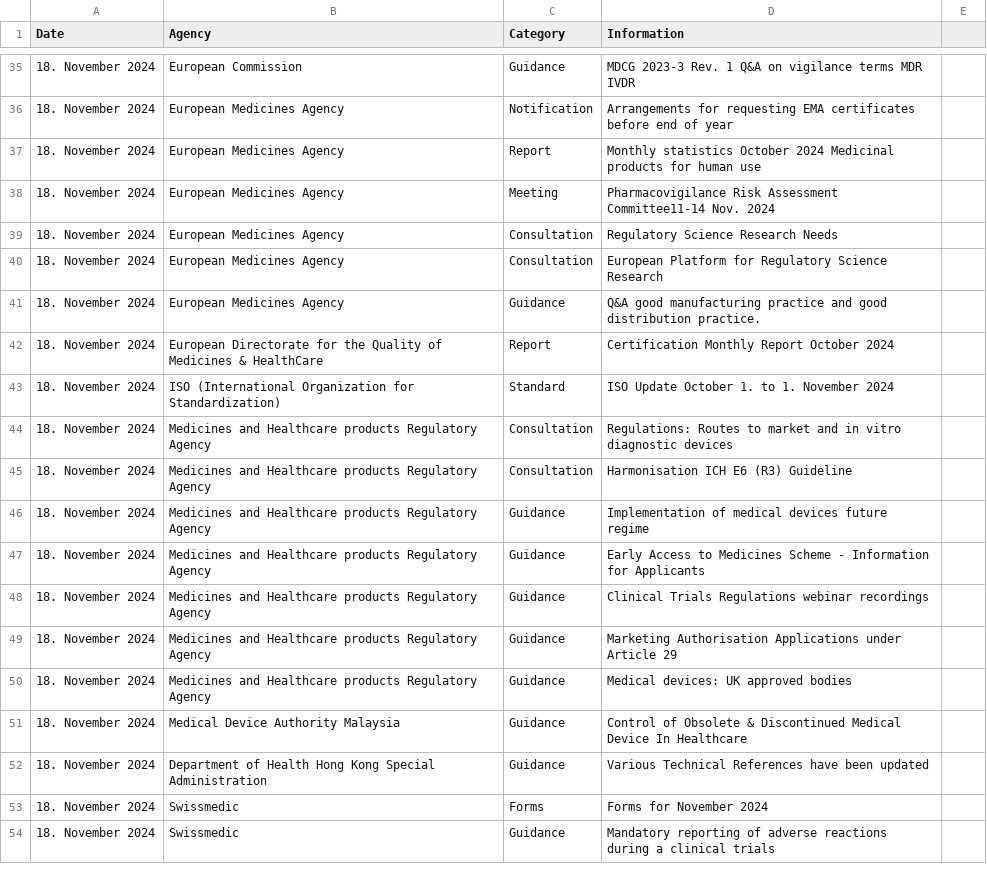
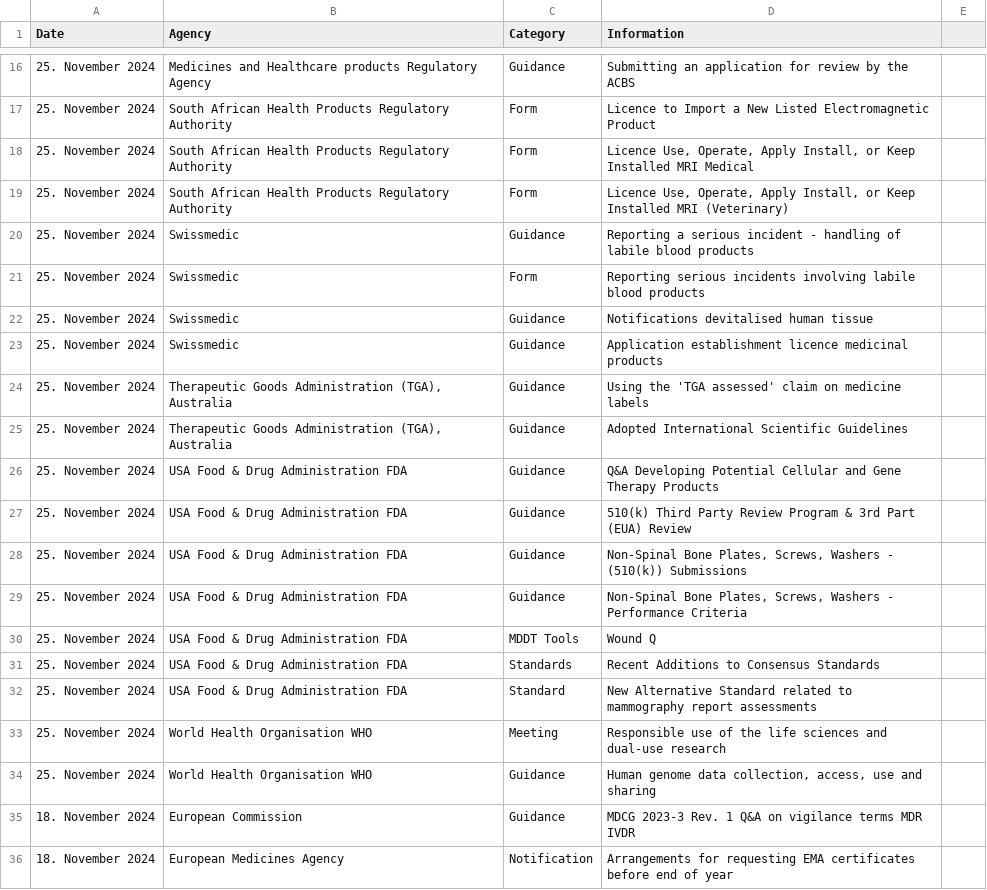
Before and after one commit to MartinCKing/Index-of-Indexes-2024, a CSV file: Index of Indexes 2024.csv, drawn as a sheet; only a part is shown, gaps mark what is left out; the shorter side is filled out with more unchanged rows; the diff covers the shown part only.

Commit message:
Update Index of Indexes 2024.csv

```diff
--- a/Index of Indexes 2024.csv
+++ b/Index of Indexes 2024.csv
@@ -35 +16,20 @@ Date,Agency,Category,Information
+25. November 2024,Medicines and Healthcare products Regulatory Agency,Guidance,Submitting an application for review by the ACBS
+25. November 2024,South African Health Products Regulatory Authority,Form,Licence to Import a New Listed Electromagnetic Product
+25. November 2024,South African Health Products Regulatory Authority,Form,"Licence Use, Operate, Apply Install, or Keep Installed MRI Medical"
+25. November 2024,South African Health Products Regulatory Authority,Form,"Licence Use, Operate, Apply Install, or Keep Installed MRI (Veterinary)"
+25. November 2024,Swissmedic,Guidance,Reporting a serious incident - handling of labile blood products
+25. November 2024,Swissmedic,Form,Reporting serious incidents involving labile blood products
+25. November 2024,Swissmedic,Guidance,Notifications devitalised human tissue
+25. November 2024,Swissmedic,Guidance,Application establishment licence medicinal products
+25. November 2024,"Therapeutic Goods Administration (TGA), Australia",Guidance,Using the 'TGA assessed' claim on medicine labels
+25. November 2024,"Therapeutic Goods Administration (TGA), Australia",Guidance,Adopted International Scientific Guidelines
+25. November 2024,USA Food & Drug Administration FDA,Guidance,Q&A Developing Potential Cellular and Gene Therapy Products
+25. November 2024,USA Food & Drug Administration FDA,Guidance,510(k) Third Party Review Program & 3rd Part (EUA) Review
+25. November 2024,USA Food & Drug Administration FDA,Guidance,"Non-Spinal Bone Plates, Screws, Washers - (510(k)) Submissions"
+25. November 2024,USA Food & Drug Administration FDA,Guidance,"Non-Spinal Bone Plates, Screws, Washers - Performance Criteria"
+25. November 2024,USA Food & Drug Administration FDA,MDDT Tools,Wound Q
+25. November 2024,USA Food & Drug Administration FDA,Standards,Recent Additions to Consensus Standards
+25. November 2024,USA Food & Drug Administration FDA,Standard,New Alternative Standard related to mammography report assessments
+25. November 2024,World Health Organisation WHO,Meeting,Responsible use of the life sciences and dual-use research
+25. November 2024,World Health Organisation WHO,Guidance,"Human genome data collection, access, use and sharing"
 18. November 2024,European Commission,Guidance,MDCG 2023-3 Rev. 1 Q&A on vigilance terms MDR IVDR
```
Also changed, not shown: 14 added rows and 33 removed rows elsewhere in this file.
